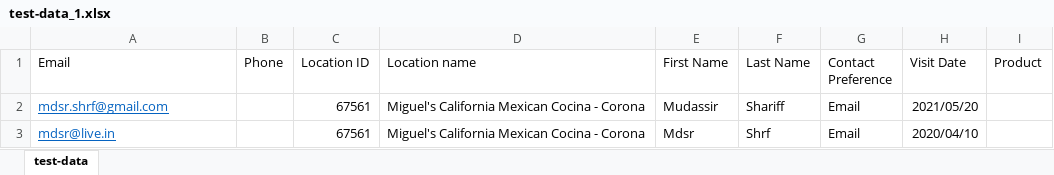
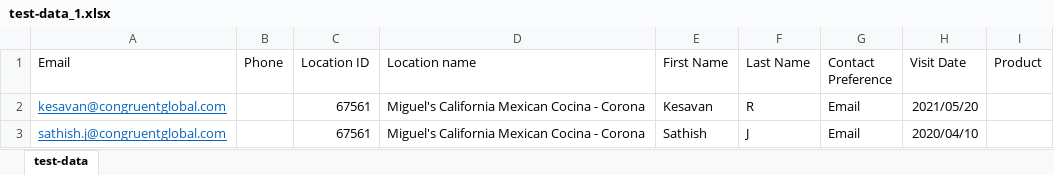
Before and after one commit to sathish1409/test, an Excel workbook: miguel/test-data_1.xlsx, sheet test-data, drawn as a sheet; values as stored, in another font and other column widths than the file's, no borders; the diff names each change by its address in the sheet, - before the commit and + after, or states it on an @@ line.

Commit message:
Add files via upload

```diff
--- a/miguel/test-data_1.xlsx (sheet test-data)
+++ b/miguel/test-data_1.xlsx (sheet test-data)
-A2 (Email): mdsr.shrf@gmail.com
+A2 (Email): kesavan@congruentglobal.com
-E2 (First Name): Mudassir
+E2 (First Name): Kesavan
-F2 (Last Name): Shariff
+F2 (Last Name): R
-A3 (Email): mdsr@live.in
+A3 (Email): sathish.j@congruentglobal.com
-E3 (First Name): Mdsr
+E3 (First Name): Sathish
-F3 (Last Name): Shrf
+F3 (Last Name): J
```
